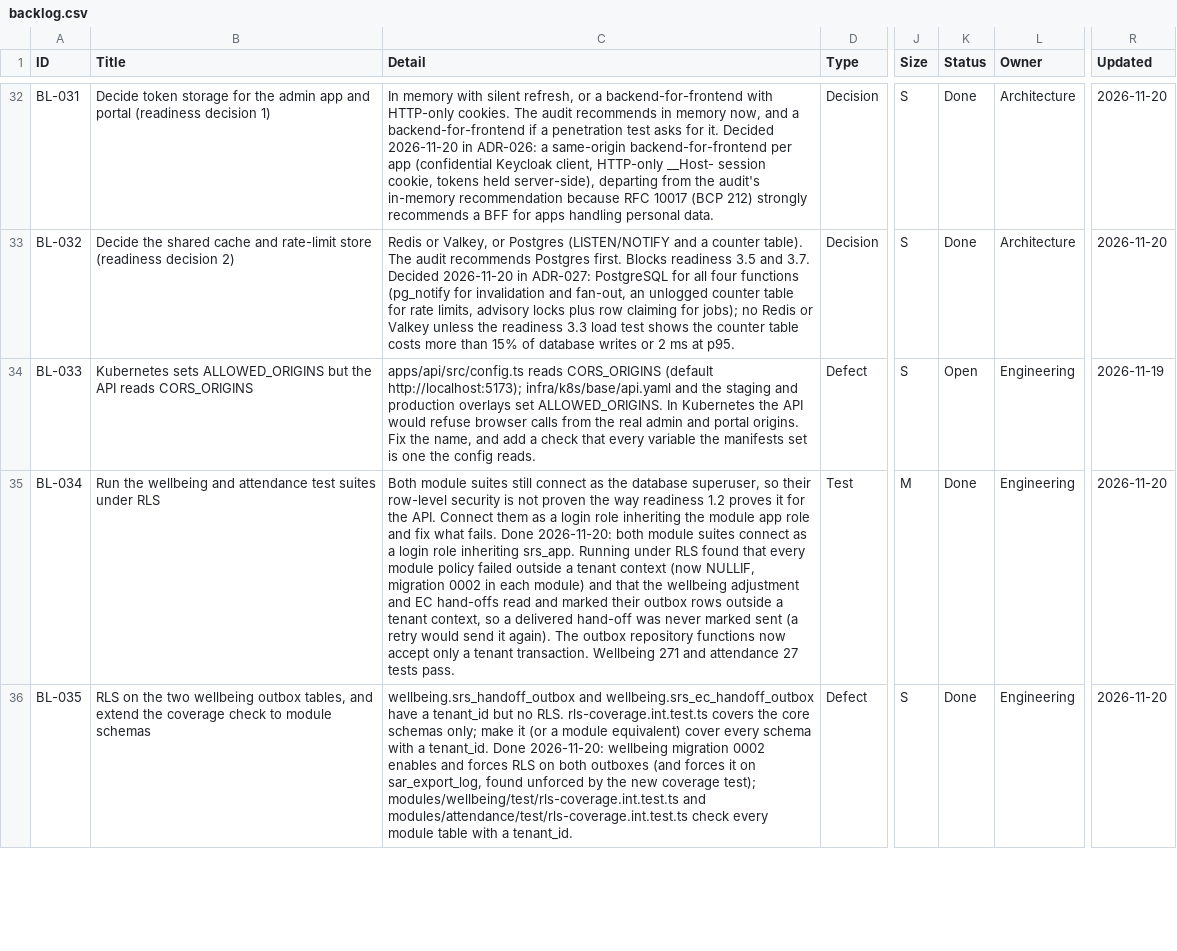
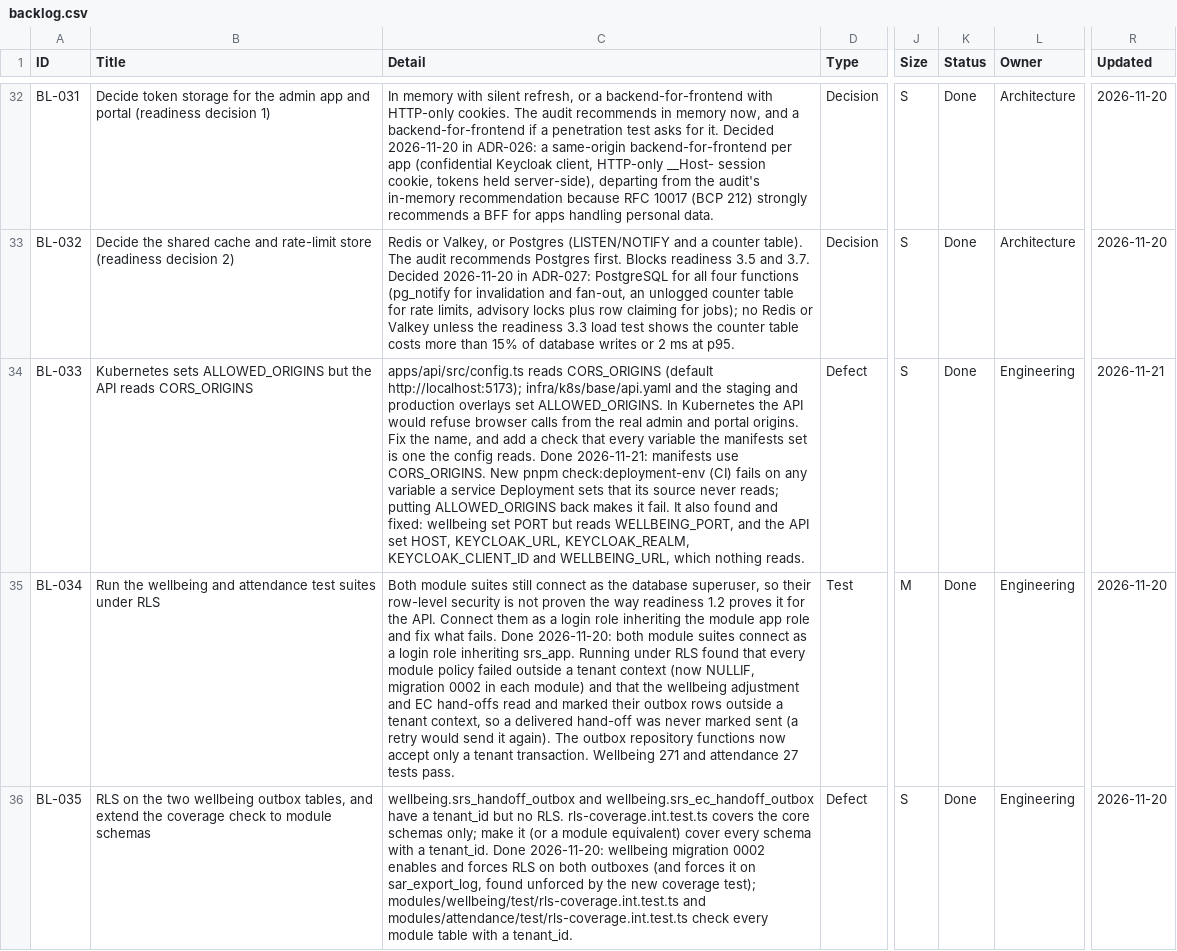
Before and after one commit to RevelationCore/Revelation-SRS, a CSV file: docs/product/backlog.csv, drawn as a sheet; only a part is shown, gaps mark what is left out; the diff names each change by its address in the sheet, - before the commit and + after, or states it on an @@ line.

```diff
--- a/docs/product/backlog.csv
+++ b/docs/product/backlog.csv
-C34 (Detail): …config reads.
+C34 (Detail): …config reads. Done 2026-11-21: manifests use CORS_ORIGINS. New pnpm check:deployment-env (CI) fails on any variable a service Deployment sets that its source never reads; putting ALLOWED_ORIGINS back makes it fail. It also found and fixed: wellbeing set PORT but reads WELLBEING_PORT, and the API set HOST, KEYCLOAK_URL, KEYCLOAK_REALM, KEYCLOAK_CLIENT_ID and WELLBEING_URL, which nothing reads.
-K34 (Status): Open
+K34 (Status): Done
-R34 (Updated): 2026-11-19
+R34 (Updated): 2026-11-21
```
Also changed, not shown: 9 other files.
